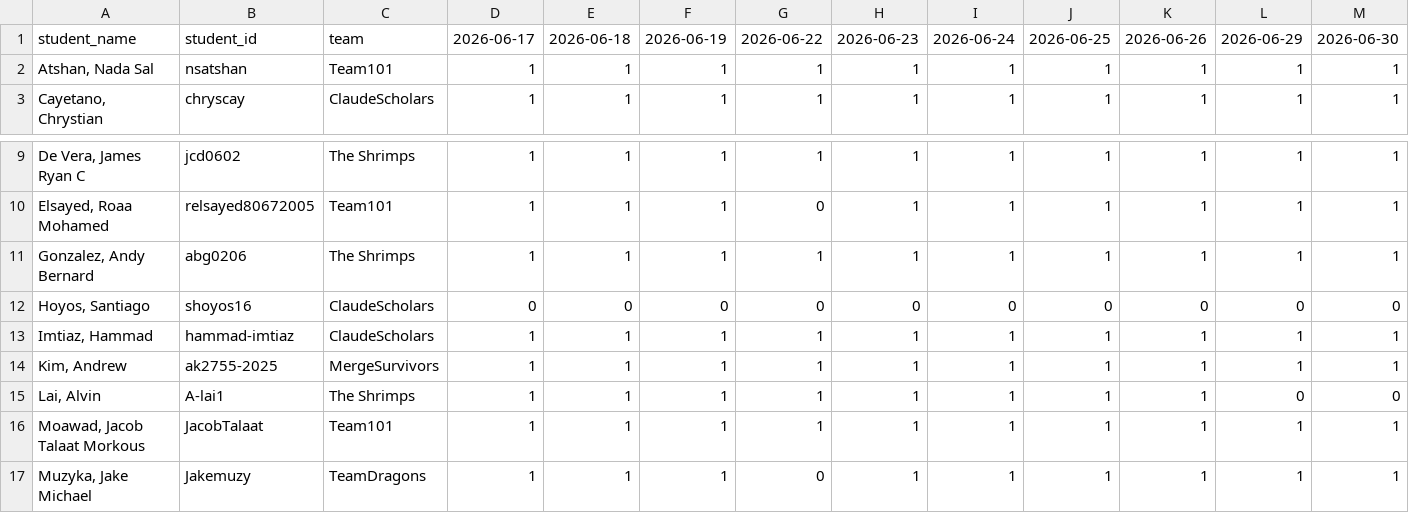
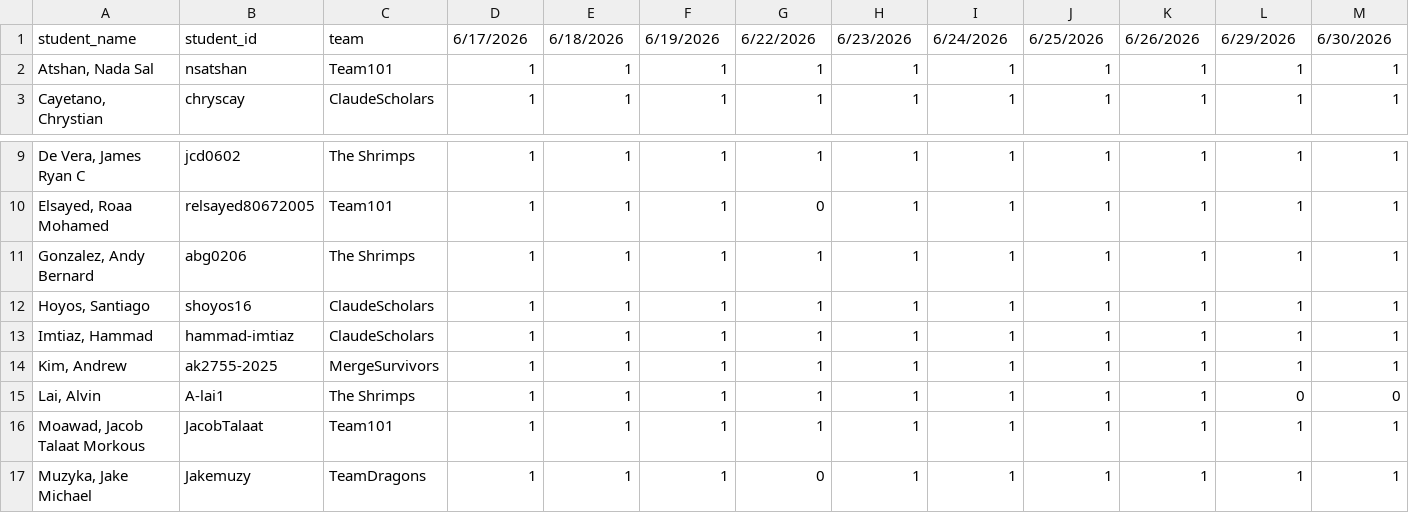
Before and after one commit to njit-prof-bill/standup-checker, a CSV file: data/attendance-sprint-2.csv, drawn as a sheet; only a part is shown, gaps mark what is left out.

Commit message:
Rerun

```diff
--- a/data/attendance-sprint-2.csv
+++ b/data/attendance-sprint-2.csv
@@ -1,2 +1,2 @@
-student_name,student_id,team,2026-06-17,2026-06-18,2026-06-19,2026-06-22,2026-06-23,2026-06-24,2026-06-25,2026-06-26,2026-06-29,2026-06-30
+student_name,student_id,team,6/17/2026,6/18/2026,6/19/2026,6/22/2026,6/23/2026,6/24/2026,6/25/2026,6/26/2026,6/29/2026,6/30/2026
 "Atshan, Nada Sal",nsatshan,Team101,1,1,1,1,1,1,1,1,1,1
@@ -11,3 +11,3 @@ student_name,student_id,team,2026-06-17,2026-06-18,2026-06-19,2026-06-22,2026-06
 "Gonzalez, Andy Bernard",abg0206,The Shrimps,1,1,1,1,1,1,1,1,1,1
-"Hoyos, Santiago",shoyos16,ClaudeScholars,0,0,0,0,0,0,0,0,0,0
+"Hoyos, Santiago",shoyos16,ClaudeScholars,1,1,1,1,1,1,1,1,1,1
 "Imtiaz, Hammad",hammad-imtiaz,ClaudeScholars,1,1,1,1,1,1,1,1,1,1
```
